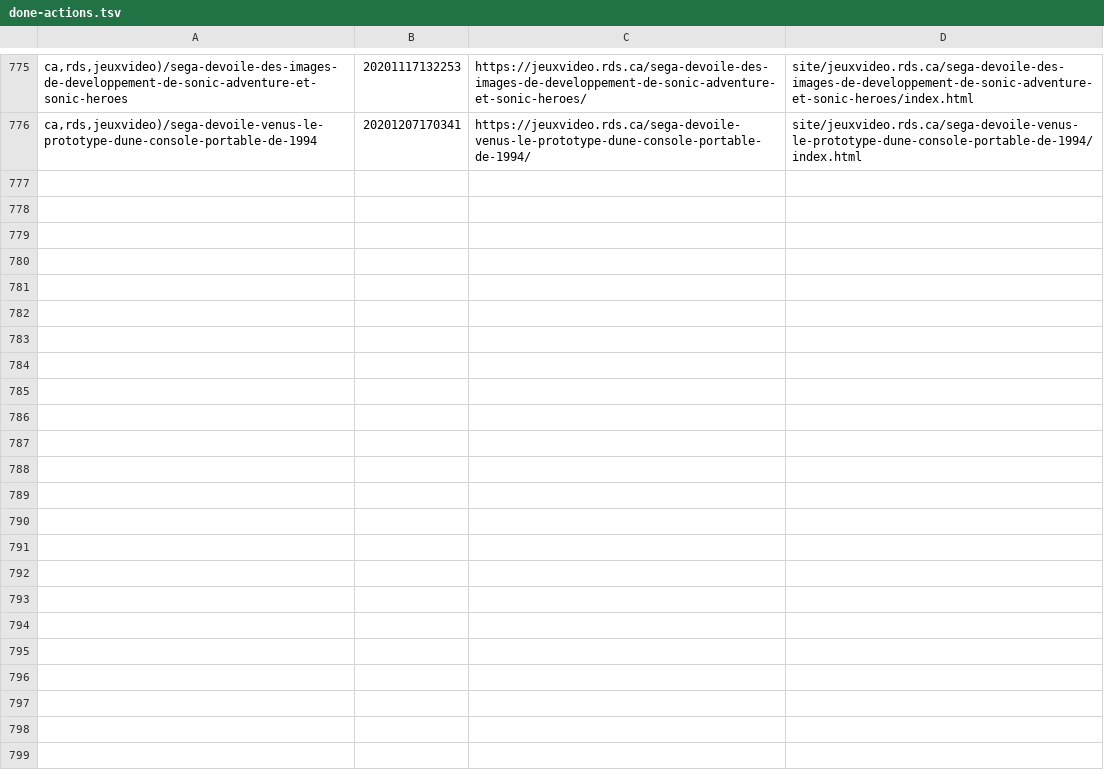
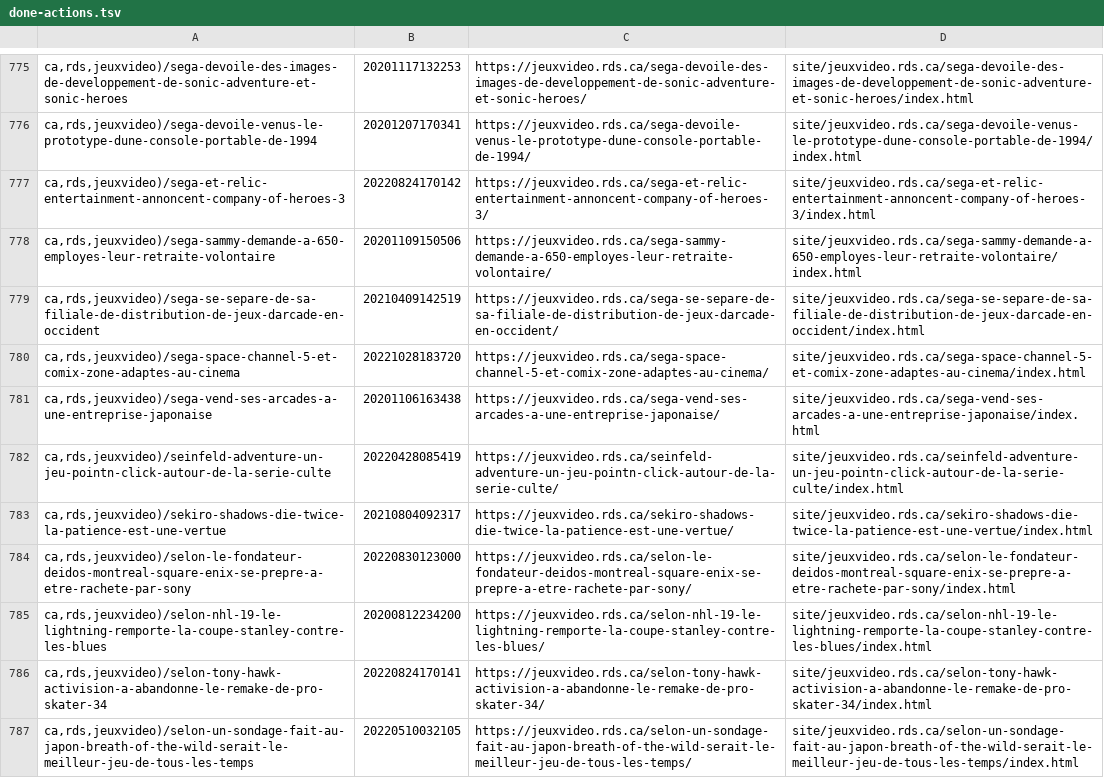
Before and after one commit to mjramos86/archiveRDSV, a TSV file: state/done-actions.tsv, drawn as a sheet; only a part is shown, gaps mark what is left out.

```diff
--- a/state/done-actions.tsv
+++ b/state/done-actions.tsv
@@ -776 +776,12 @@ ca,rds,jeuxvideo)/sega-devoile-des-images-de-developpement-de-sonic-adventure-et
 ca,rds,jeuxvideo)/sega-devoile-venus-le-prototype-dune-console-portable-de-1994	20201207170341	https://jeuxvideo.rds.ca/sega-devoile-venus-le-prototype-dune-console-portable-de-1994/	site/jeuxvideo.rds.ca/sega-devoile-venus-le-prototype-dune-console-portable-de-1994/index.html
+ca,rds,jeuxvideo)/sega-et-relic-entertainment-annoncent-company-of-heroes-3	20220824170142	https://jeuxvideo.rds.ca/sega-et-relic-entertainment-annoncent-company-of-heroes-3/	site/jeuxvideo.rds.ca/sega-et-relic-entertainment-annoncent-company-of-heroes-3/index.html
+ca,rds,jeuxvideo)/sega-sammy-demande-a-650-employes-leur-retraite-volontaire	20201109150506	https://jeuxvideo.rds.ca/sega-sammy-demande-a-650-employes-leur-retraite-volontaire/	site/jeuxvideo.rds.ca/sega-sammy-demande-a-650-employes-leur-retraite-volontaire/index.html
+ca,rds,jeuxvideo)/sega-se-separe-de-sa-filiale-de-distribution-de-jeux-darcade-en-occident	20210409142519	https://jeuxvideo.rds.ca/sega-se-separe-de-sa-filiale-de-distribution-de-jeux-darcade-en-occident/	site/jeuxvideo.rds.ca/sega-se-separe-de-sa-filiale-de-distribution-de-jeux-darcade-en-occident/index.html
+ca,rds,jeuxvideo)/sega-space-channel-5-et-comix-zone-adaptes-au-cinema	20221028183720	https://jeuxvideo.rds.ca/sega-space-channel-5-et-comix-zone-adaptes-au-cinema/	site/jeuxvideo.rds.ca/sega-space-channel-5-et-comix-zone-adaptes-au-cinema/index.html
+ca,rds,jeuxvideo)/sega-vend-ses-arcades-a-une-entreprise-japonaise	20201106163438	https://jeuxvideo.rds.ca/sega-vend-ses-arcades-a-une-entreprise-japonaise/	site/jeuxvideo.rds.ca/sega-vend-ses-arcades-a-une-entreprise-japonaise/index.html
+ca,rds,jeuxvideo)/seinfeld-adventure-un-jeu-pointn-click-autour-de-la-serie-culte	20220428085419	https://jeuxvideo.rds.ca/seinfeld-adventure-un-jeu-pointn-click-autour-de-la-serie-culte/	site/jeuxvideo.rds.ca/seinfeld-adventure-un-jeu-pointn-click-autour-de-la-serie-culte/index.html
+ca,rds,jeuxvideo)/sekiro-shadows-die-twice-la-patience-est-une-vertue	20210804092317	https://jeuxvideo.rds.ca/sekiro-shadows-die-twice-la-patience-est-une-vertue/	site/jeuxvideo.rds.ca/sekiro-shadows-die-twice-la-patience-est-une-vertue/index.html
+ca,rds,jeuxvideo)/selon-le-fondateur-deidos-montreal-square-enix-se-prepre-a-etre-rachete-par-sony	20220830123000	https://jeuxvideo.rds.ca/selon-le-fondateur-deidos-montreal-square-enix-se-prepre-a-etre-rachete-par-sony/	site/jeuxvideo.rds.ca/selon-le-fondateur-deidos-montreal-square-enix-se-prepre-a-etre-rachete-par-sony/index.html
+ca,rds,jeuxvideo)/selon-nhl-19-le-lightning-remporte-la-coupe-stanley-contre-les-blues	20200812234200	https://jeuxvideo.rds.ca/selon-nhl-19-le-lightning-remporte-la-coupe-stanley-contre-les-blues/	site/jeuxvideo.rds.ca/selon-nhl-19-le-lightning-remporte-la-coupe-stanley-contre-les-blues/index.html
+ca,rds,jeuxvideo)/selon-tony-hawk-activision-a-abandonne-le-remake-de-pro-skater-34	20220824170141	https://jeuxvideo.rds.ca/selon-tony-hawk-activision-a-abandonne-le-remake-de-pro-skater-34/	site/jeuxvideo.rds.ca/selon-tony-hawk-activision-a-abandonne-le-remake-de-pro-skater-34/index.html
+ca,rds,jeuxvideo)/selon-un-sondage-fait-au-japon-breath-of-the-wild-serait-le-meilleur-jeu-de-tous-les-temps	20220510032105	https://jeuxvideo.rds.ca/selon-un-sondage-fait-au-japon-breath-of-the-wild-serait-le-meilleur-jeu-de-tous-les-temps/	site/jeuxvideo.rds.ca/selon-un-sondage-fait-au-japon-breath-of-the-wild-serait-le-meilleur-jeu-de-tous-les-temps/index.html
```
